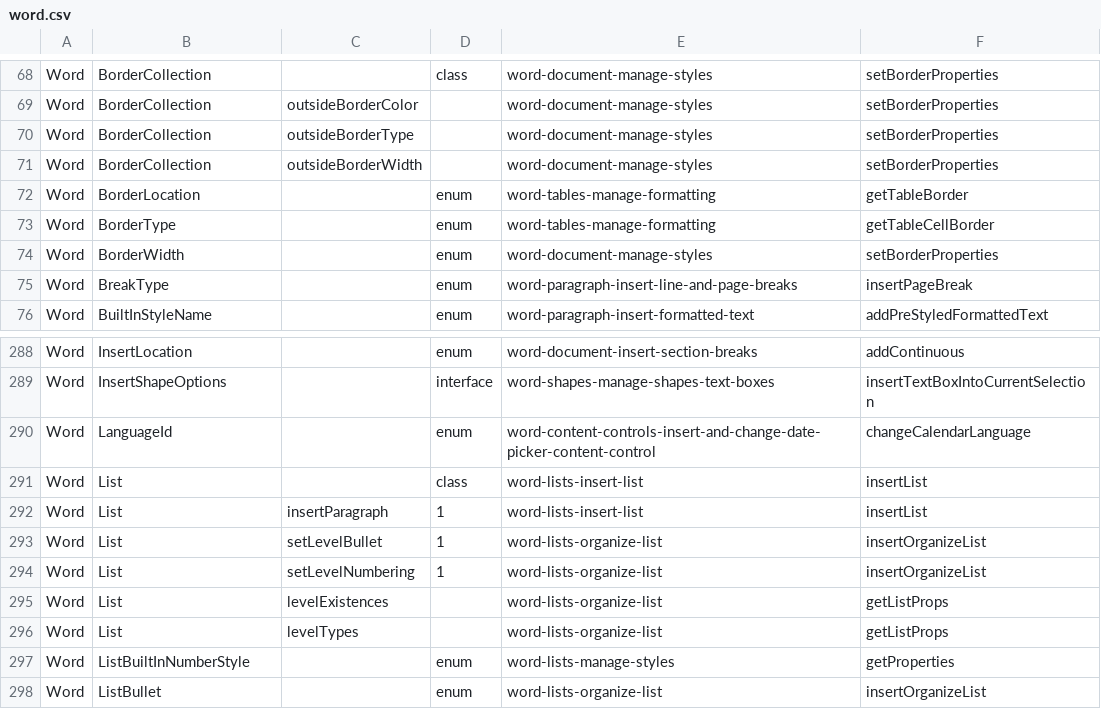
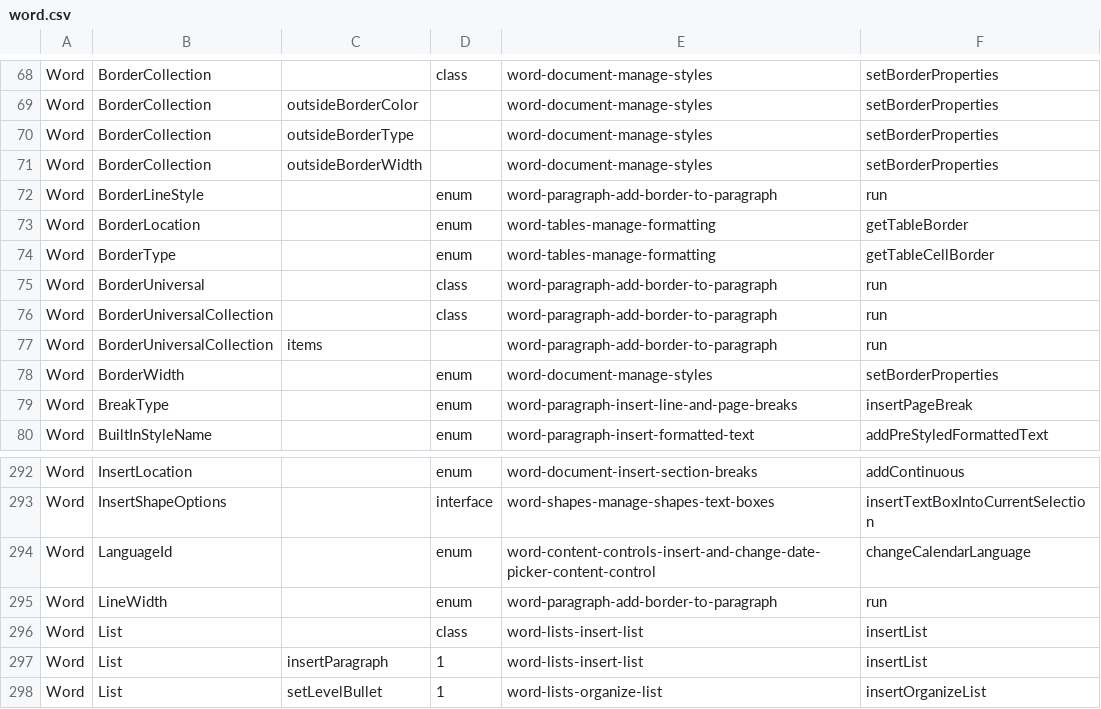
Before and after one commit to OfficeDev/office-js-snippets, a CSV file: snippet-extractor-metadata/word.csv, drawn as a sheet; only a part is shown, gaps mark what is left out; the shorter side is filled out with more unchanged rows.

Commit message:
[Word] Create border line code sample (#1105)
* Create border line snippet

* Update tests

* Fix tests

* Fix test

* Apply suggestion from review

```diff
--- a/snippet-extractor-metadata/word.csv
+++ b/snippet-extractor-metadata/word.csv
@@ -71,4 +71,8 @@ Word,BorderCollection,outsideBorderType,,word-document-manage-styles,setBorderPr
 Word,BorderCollection,outsideBorderWidth,,word-document-manage-styles,setBorderProperties
+Word,BorderLineStyle,,enum,word-paragraph-add-border-to-paragraph,run
 Word,BorderLocation,,enum,word-tables-manage-formatting,getTableBorder
 Word,BorderType,,enum,word-tables-manage-formatting,getTableCellBorder
+Word,BorderUniversal,,class,word-paragraph-add-border-to-paragraph,run
+Word,BorderUniversalCollection,,class,word-paragraph-add-border-to-paragraph,run
+Word,BorderUniversalCollection,items,,word-paragraph-add-border-to-paragraph,run
 Word,BorderWidth,,enum,word-document-manage-styles,setBorderProperties
@@ -290,2 +294,3 @@ Word,InsertShapeOptions,,interface,word-shapes-manage-shapes-text-boxes,insertTe
 Word,LanguageId,,enum,word-content-controls-insert-and-change-date-picker-content-control,changeCalendarLanguage
+Word,LineWidth,,enum,word-paragraph-add-border-to-paragraph,run
 Word,List,,class,word-lists-insert-list,insertList
```
Also changed, not shown: 8 other files.
